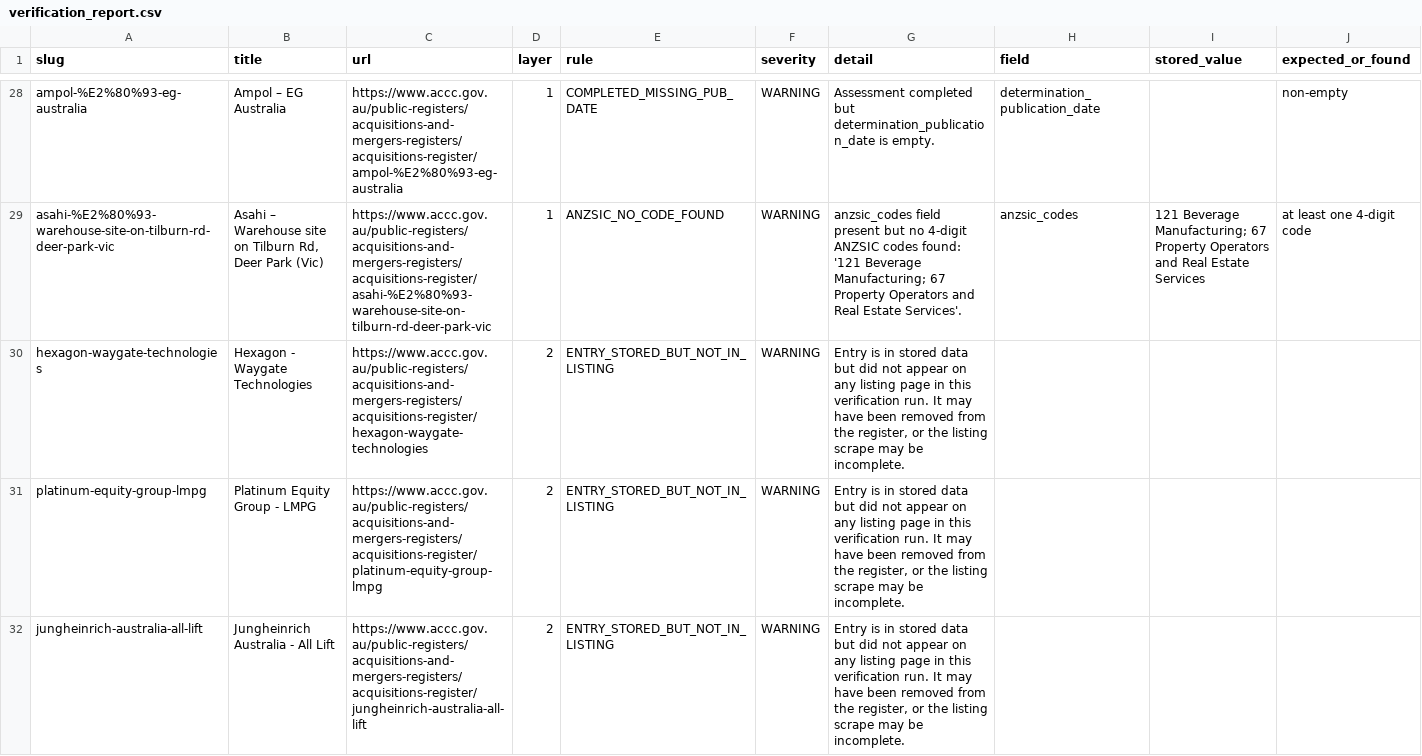
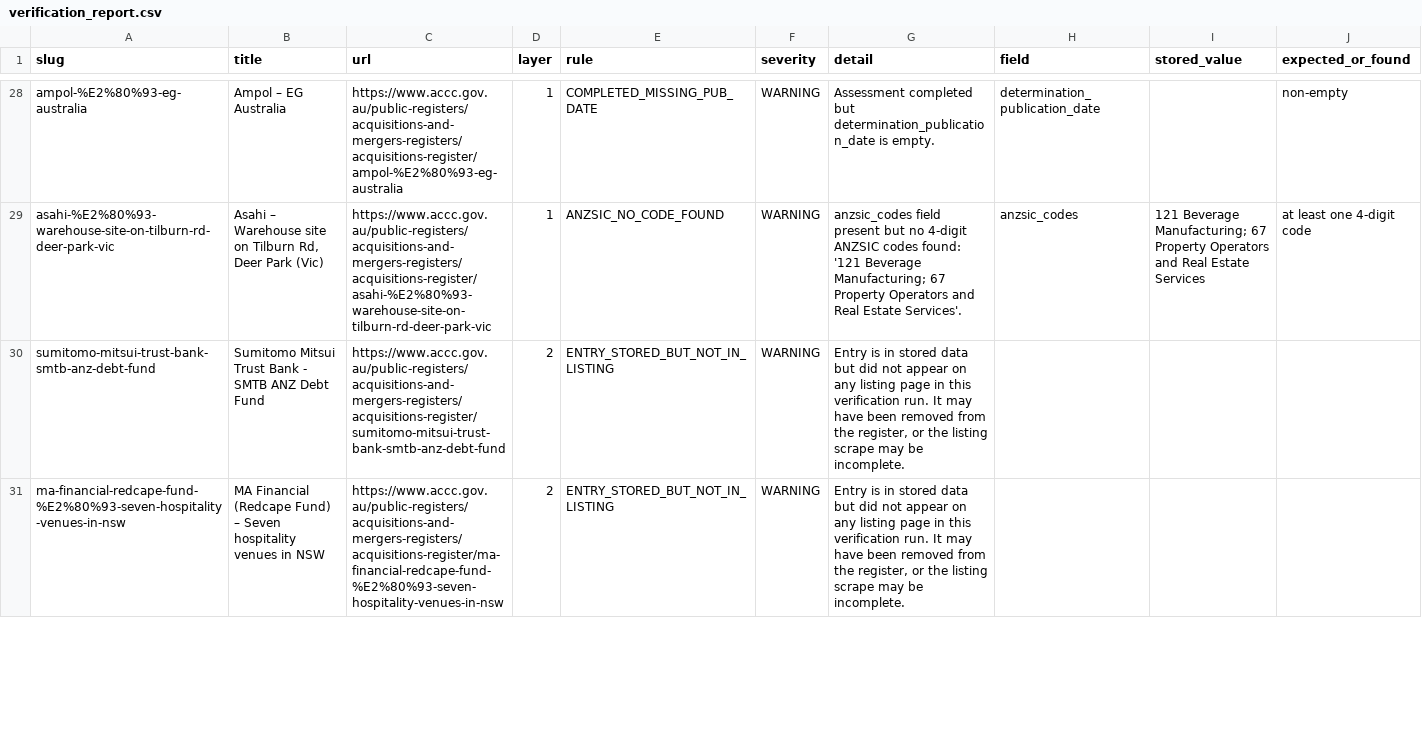
Before and after one commit to Test0112358/notification-check, a CSV file: data/verification_report.csv, drawn as a sheet; only a part is shown, gaps mark what is left out; the diff covers the shown part only.

```diff
--- a/data/verification_report.csv
+++ b/data/verification_report.csv
@@ -29,4 +29,3 @@ ampol-%E2%80%93-eg-australia,Ampol – EG Australia,https://www.accc.gov.au/publ
 asahi-%E2%80%93-warehouse-site-on-tilburn-rd-deer-park-vic,"Asahi – Warehouse site on Tilburn Rd, Deer Park (Vic)",https://www.accc.gov.au/public-registers/acquisitions-and-mergers-registers/acquisitions-register/asahi-%E2%80%93-warehouse-site-on-tilburn-rd-deer-park-vic,1,ANZSIC_NO_CODE_FOUND,WARNING,anzsic_codes field present but no 4-digit ANZSIC codes found: '121 Beverage Manufacturing; 67 Property Operators and Real Estate Services'.,anzsic_codes,121 Beverage Manufacturing; 67 Property Operators and Real Estate Services,at least one 4-digit code
-hexagon-waygate-technologies,Hexagon - Waygate Technologies,https://www.accc.gov.au/public-registers/acquisitions-and-mergers-registers/acquisitions-register/hexagon-waygate-technologies,2,ENTRY_STORED_BUT_NOT_IN_LISTING,WARNING,"Entry is in stored data but did not appear on any listing page in this verification run. It may have been removed from the register, or the listing scrape may be incomplete.",,,
-platinum-equity-group-lmpg,Platinum Equity Group - LMPG,https://www.accc.gov.au/public-registers/acquisitions-and-mergers-registers/acquisitions-register/platinum-equity-group-lmpg,2,ENTRY_STORED_BUT_NOT_IN_LISTING,WARNING,"Entry is in stored data but did not appear on any listing page in this verification run. It may have been removed from the register, or the listing scrape may be incomplete.",,,
-jungheinrich-australia-all-lift,Jungheinrich Australia - All Lift,https://www.accc.gov.au/public-registers/acquisitions-and-mergers-registers/acquisitions-register/jungheinrich-australia-all-lift,2,ENTRY_STORED_BUT_NOT_IN_LISTING,WARNING,"Entry is in stored data but did not appear on any listing page in this verification run. It may have been removed from the register, or the listing scrape may be incomplete.",,,
+sumitomo-mitsui-trust-bank-smtb-anz-debt-fund,Sumitomo Mitsui Trust Bank - SMTB ANZ Debt Fund,https://www.accc.gov.au/public-registers/acquisitions-and-mergers-registers/acquisitions-register/sumitomo-mitsui-trust-bank-smtb-anz-debt-fund,2,ENTRY_STORED_BUT_NOT_IN_LISTING,WARNING,"Entry is in stored data but did not appear on any listing page in this verification run. It may have been removed from the register, or the listing scrape may be incomplete.",,,
+ma-financial-redcape-fund-%E2%80%93-seven-hospitality-venues-in-nsw,MA Financial (Redcape Fund) – Seven hospitality venues in NSW,https://www.accc.gov.au/public-registers/acquisitions-and-mergers-registers/acquisitions-register/ma-financial-redcape-fund-%E2%80%93-seven-hospitality-venues-in-nsw,2,ENTRY_STORED_BUT_NOT_IN_LISTING,WARNING,"Entry is in stored data but did not appear on any listing page in this verification run. It may have been removed from the register, or the listing scrape may be incomplete.",,,
```
Also changed, not shown: 6 edited cells elsewhere in this file, 2 other files.
